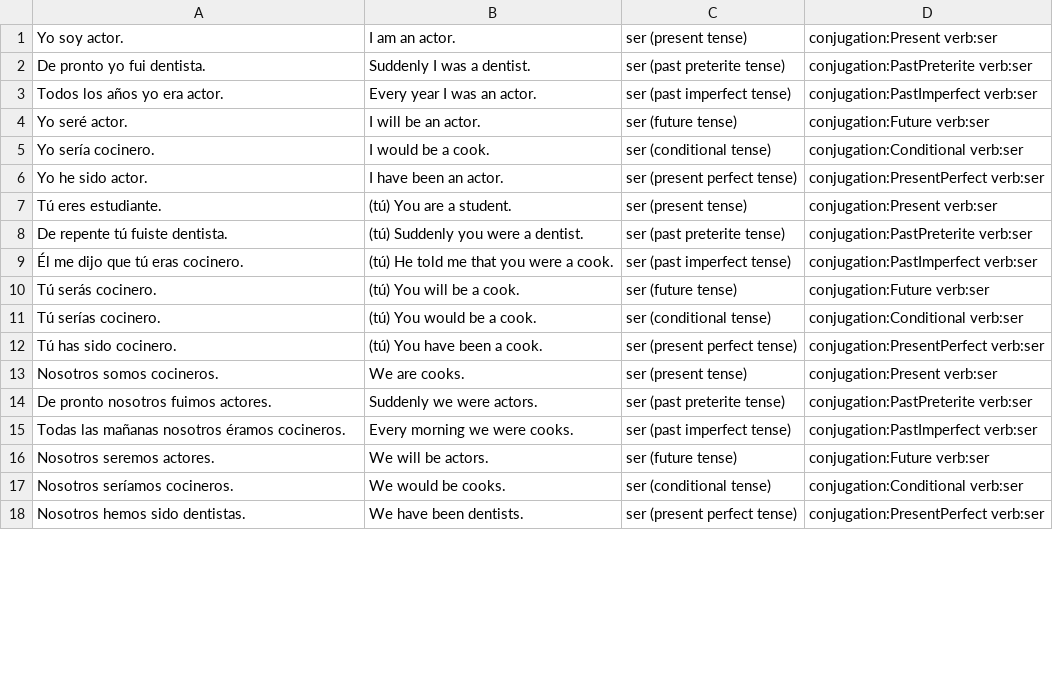
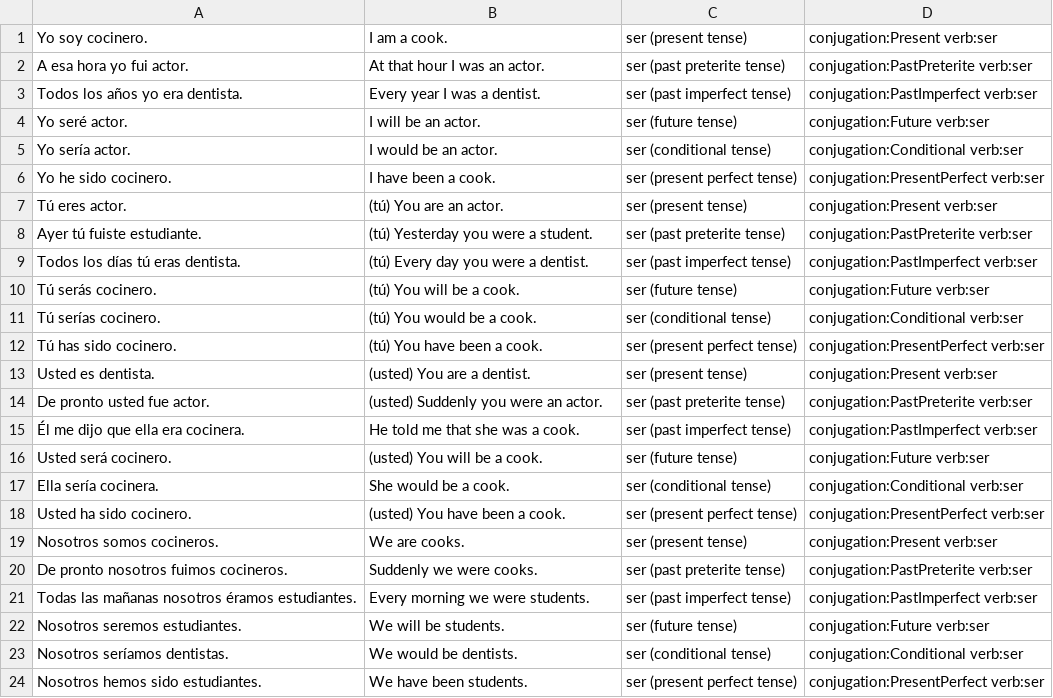
Before and after one commit to fschwiet/hayerror, a CSV file: output/drill-ser.csv, drawn as a sheet; only a part is shown; the diff covers the shown part only.

```diff
--- a/output/drill-ser.csv
+++ b/output/drill-ser.csv
@@ -1,10 +1,10 @@
-Yo soy actor.,I am an actor.,ser (present tense),conjugation:Present verb:ser
-De pronto yo fui dentista.,Suddenly I was a dentist.,ser (past preterite tense),conjugation:PastPreterite verb:ser
-Todos los años yo era actor.,Every year I was an actor.,ser (past imperfect tense),conjugation:PastImperfect verb:ser
+Yo soy cocinero.,I am a cook.,ser (present tense),conjugation:Present verb:ser
+A esa hora yo fui actor.,At that hour I was an actor.,ser (past preterite tense),conjugation:PastPreterite verb:ser
+Todos los años yo era dentista.,Every year I was a dentist.,ser (past imperfect tense),conjugation:PastImperfect verb:ser
 Yo seré actor.,I will be an actor.,ser (future tense),conjugation:Future verb:ser
-Yo sería cocinero.,I would be a cook.,ser (conditional tense),conjugation:Conditional verb:ser
-Yo he sido actor.,I have been an actor.,ser (present perfect tense),conjugation:PresentPerfect verb:ser
-Tú eres estudiante.,(tú) You are a student.,ser (present tense),conjugation:Present verb:ser
-De repente tú fuiste dentista.,(tú) Suddenly you were a dentist.,ser (past preterite tense),conjugation:PastPreterite verb:ser
-Él me dijo que tú eras cocinero.,(tú) He told me that you were a cook.,ser (past imperfect tense),conjugation:PastImperfect verb:ser
+Yo sería actor.,I would be an actor.,ser (conditional tense),conjugation:Conditional verb:ser
+Yo he sido cocinero.,I have been a cook.,ser (present perfect tense),conjugation:PresentPerfect verb:ser
+Tú eres actor.,(tú) You are an actor.,ser (present tense),conjugation:Present verb:ser
+Ayer tú fuiste estudiante.,(tú) Yesterday you were a student.,ser (past preterite tense),conjugation:PastPreterite verb:ser
+Todos los días tú eras dentista.,(tú) Every day you were a dentist.,ser (past imperfect tense),conjugation:PastImperfect verb:ser
 Tú serás cocinero.,(tú) You will be a cook.,ser (future tense),conjugation:Future verb:ser
@@ -12,7 +12,13 @@ Tú serías cocinero.,(tú) You would be a cook.,ser (conditional tense),conjuga
 Tú has sido cocinero.,(tú) You have been a cook.,ser (present perfect tense),conjugation:PresentPerfect verb:ser
+Usted es dentista.,(usted) You are a dentist.,ser (present tense),conjugation:Present verb:ser
+De pronto usted fue actor.,(usted) Suddenly you were an actor.,ser (past preterite tense),conjugation:PastPreterite verb:ser
+Él me dijo que ella era cocinera.,He told me that she was a cook.,ser (past imperfect tense),conjugation:PastImperfect verb:ser
+Usted será cocinero.,(usted) You will be a cook.,ser (future tense),conjugation:Future verb:ser
+Ella sería cocinera.,She would be a cook.,ser (conditional tense),conjugation:Conditional verb:ser
+Usted ha sido cocinero.,(usted) You have been a cook.,ser (present perfect tense),conjugation:PresentPerfect verb:ser
 Nosotros somos cocineros.,We are cooks.,ser (present tense),conjugation:Present verb:ser
-De pronto nosotros fuimos actores.,Suddenly we were actors.,ser (past preterite tense),conjugation:PastPreterite verb:ser
-Todas las mañanas nosotros éramos cocineros.,Every morning we were cooks.,ser (past imperfect tense),conjugation:PastImperfect verb:ser
-Nosotros seremos actores.,We will be actors.,ser (future tense),conjugation:Future verb:ser
-Nosotros seríamos cocineros.,We would be cooks.,ser (conditional tense),conjugation:Conditional verb:ser
-Nosotros hemos sido dentistas.,We have been dentists.,ser (present perfect tense),conjugation:PresentPerfect verb:ser
+De pronto nosotros fuimos cocineros.,Suddenly we were cooks.,ser (past preterite tense),conjugation:PastPreterite verb:ser
+Todas las mañanas nosotros éramos estudiantes.,Every morning we were students.,ser (past imperfect tense),conjugation:PastImperfect verb:ser
+Nosotros seremos estudiantes.,We will be students.,ser (future tense),conjugation:Future verb:ser
+Nosotros seríamos dentistas.,We would be dentists.,ser (conditional tense),conjugation:Conditional verb:ser
+Nosotros hemos sido estudiantes.,We have been students.,ser (present perfect tense),conjugation:PresentPerfect verb:ser
```
Also changed, not shown: 6 removed rows and 12 edited cells elsewhere in this file, output/drill-estar.csv, output/drill-ir.csv, 2 other files.
